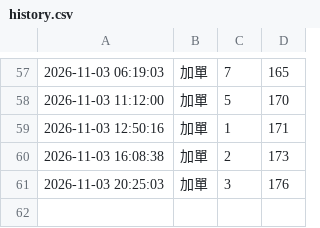
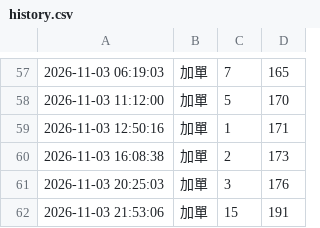
Before and after one commit to tinklokah/eunji1115-Polaroid, a CSV file: history.csv, drawn as a sheet; only a part is shown, gaps mark what is left out.

Commit message:
更新 history.csv 2026-11-03 21:53:09

```diff
--- a/history.csv
+++ b/history.csv
@@ -61 +61,2 @@
 2026-11-03 20:25:03,加單,3,176
+2026-11-03 21:53:06,加單,15,191
```
